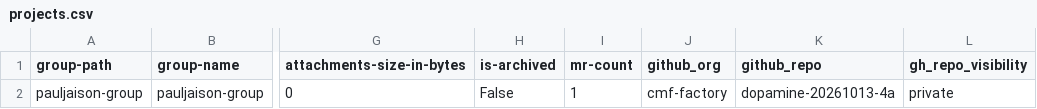
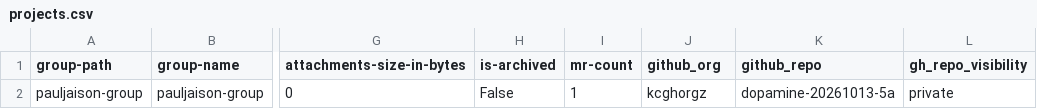
Before and after one commit to kcgh-org/gei-gl2gh-latest-v1, a CSV file: projects.csv, drawn as a sheet; only a part is shown, gaps mark what is left out; the diff names each change by its address in the sheet, - before the commit and + after, or states it on an @@ line.

Commit message:
Update projects.csv

```diff
--- a/projects.csv
+++ b/projects.csv
-J2 (github_org): cmf-factory
+J2 (github_org): kcghorgz
-K2 (github_repo): dopamine-20261013-4a
+K2 (github_repo): dopamine-20261013-5a
```
